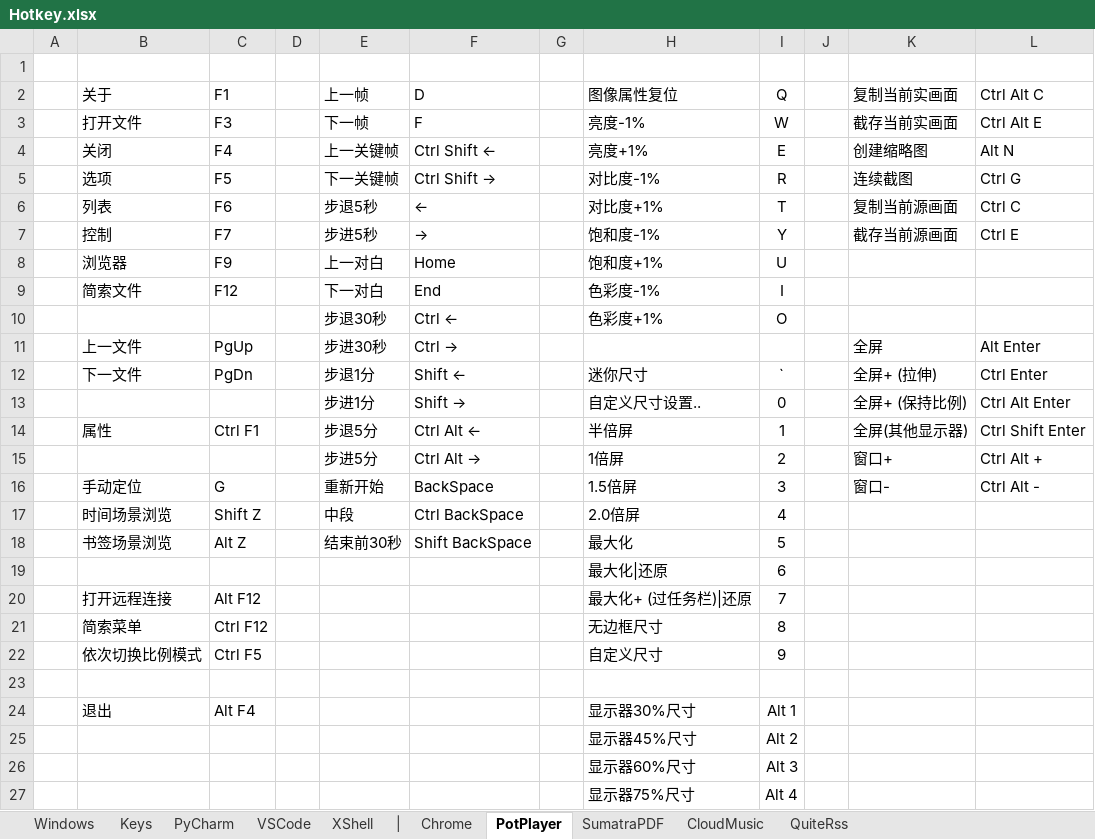
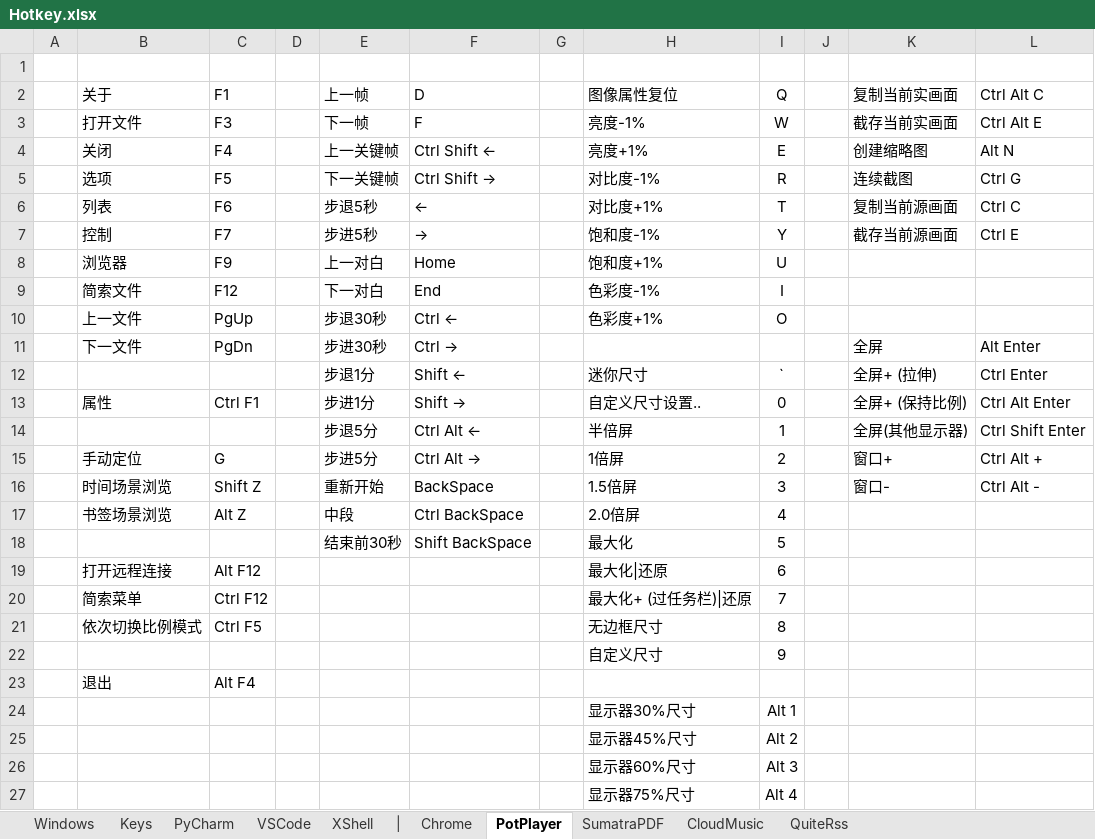
Before and after one commit to By2048/Ahk, an Excel workbook: Doc/Hotkey.xlsx, sheet PotPlayer, drawn as a sheet; values as stored, in another font and other column widths than the file's, no borders; the diff names each change by its address in the sheet, - before the commit and + after, or states it on an @@ line.

```diff
--- a/Doc/Hotkey.xlsx (sheet PotPlayer)
+++ b/Doc/Hotkey.xlsx (sheet PotPlayer)
-B10 (关于): (empty)
+B10 (关于): 上一文件
-C10 (F1): (empty)
+C10 (F1): PgUp
-B11 (关于): 上一文件
+B11 (关于): 下一文件
-C11 (F1): PgUp
+C11 (F1): PgDn
-B12 (关于): 下一文件
+B12 (关于): (empty)
-C12 (F1): PgDn
+C12 (F1): (empty)
-B13 (关于): (empty)
+B13 (关于): 属性
-C13 (F1): (empty)
+C13 (F1): Ctrl F1
-B14 (关于): 属性
+B14 (关于): (empty)
-C14 (F1): Ctrl F1
+C14 (F1): (empty)
-B15 (关于): (empty)
+B15 (关于): 手动定位
-C15 (F1): (empty)
+C15 (F1): G
-B16 (关于): 手动定位
+B16 (关于): 时间场景浏览
-C16 (F1): G
+C16 (F1): Shift Z
-B17 (关于): 时间场景浏览
+B17 (关于): 书签场景浏览
-C17 (F1): Shift Z
+C17 (F1): Alt Z
-B18 (关于): 书签场景浏览
+B18 (关于): (empty)
-C18 (F1): Alt Z
+C18 (F1): (empty)
-B19 (关于): (empty)
+B19 (关于): 打开远程连接
-C19 (F1): (empty)
+C19 (F1): Alt F12
-B20 (关于): 打开远程连接
+B20 (关于): 简索菜单
-C20 (F1): Alt F12
+C20 (F1): Ctrl F12
-B21 (关于): 简索菜单
+B21 (关于): 依次切换比例模式
-C21 (F1): Ctrl F12
+C21 (F1): Ctrl F5
-B22 (关于): 依次切换比例模式
+B22 (关于): (empty)
-C22 (F1): Ctrl F5
+C22 (F1): (empty)
-row 23: (empty)
+row 23:  | 退出 | Alt F4
-B24 (关于): 退出
+B24 (关于): (empty)
-C24 (F1): Alt F4
+C24 (F1): (empty)
```
Also changed, not shown: 4 other files.
